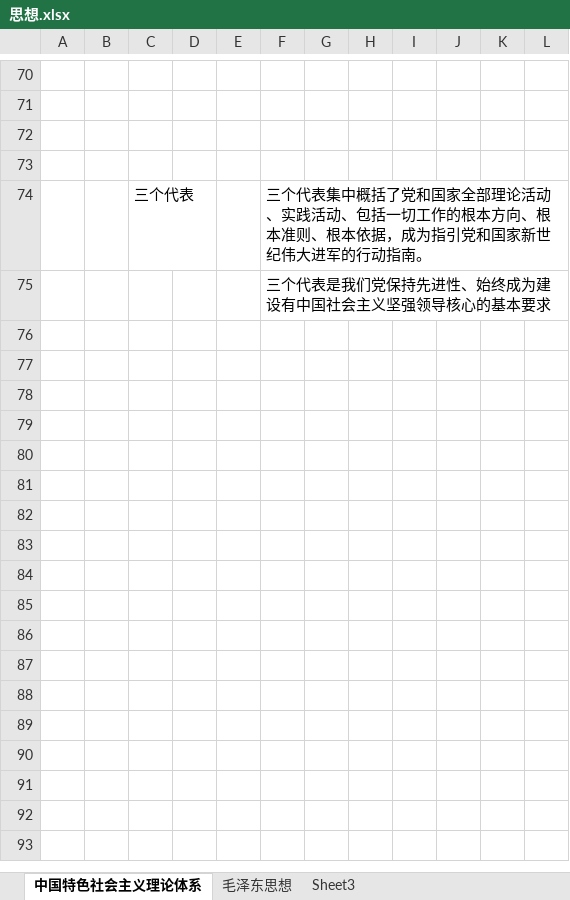
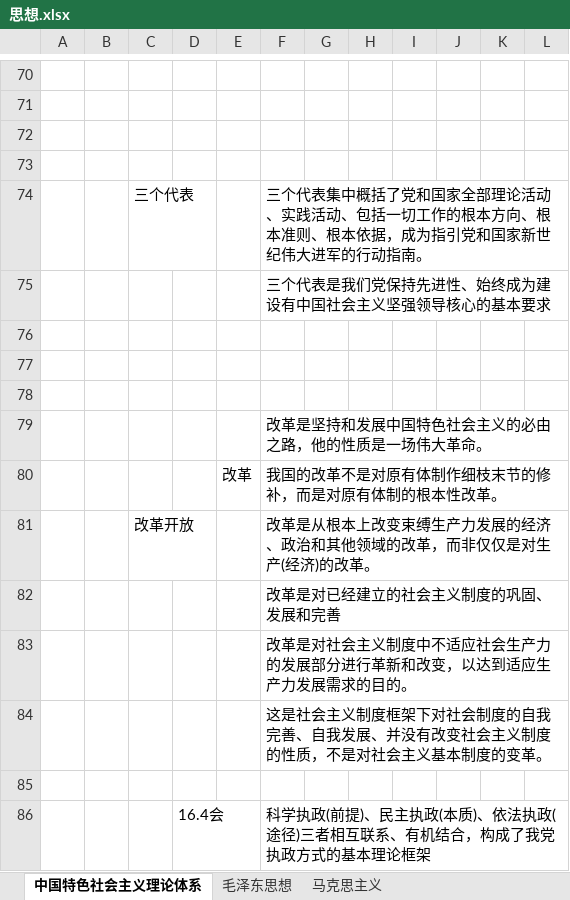
Before and after one commit to flancklin/ks, an Excel workbook: sydw/2020上/考点/思想.xlsx, sheet 中国特色社会主义理论体系, drawn as a sheet; only a part is shown, gaps mark what is left out; values as stored, in another font and other column widths than the file's, no borders; the diff names each change by its address in the sheet, - before the commit and + after, or states it on an @@ line.

```diff
--- a/sydw/2020上/考点/思想.xlsx (sheet 中国特色社会主义理论体系)
+++ b/sydw/2020上/考点/思想.xlsx (sheet 中国特色社会主义理论体系)
-sheet tab: Sheet3
+sheet tab: 马克思主义
+row 76: (empty)
+row 77: (empty)
+row 78: (empty)
+row 79:  |  |  |  |  | 改革是坚持和发展中国特色社会主义的必由之路，他的性质是一场伟大革命。
+row 80:  |  |  |  | 改革 | 我国的改革不是对原有体制作细枝末节的修补，而是对原有体制的根本性改革。
+row 81:  |  | 改革开放 |  |  | 改革是从根本上改变束缚生产力发展的经济、政治和其他领域的改革，而非仅仅是对生产(经济)的改革。
+row 82:  |  |  |  |  | 改革是对已经建立的社会主义制度的巩固、发展和完善
+row 83:  |  |  |  |  | 改革是对社会主义制度中不适应社会生产力的发展部分进行革新和改变，以达到适应生产力发展需求的目的。
+row 84:  |  |  |  |  | 这是社会主义制度框架下对社会制度的自我完善、自我发展、并没有改变社会主义制度的性质，不是对社会主义基本制度的变革。
+row 85: (empty)
+row 86:  |  |  | 16.4会 |  | 科学执政(前提)、民主执政(本质)、依法执政(途径)三者相互联系、有机结合，构成了我党执政方式的基本理论框架
```
Also changed, not shown: sheet 毛泽东思想, sheet 马克思主义, sydw/2020上/考点/考点.xlsx.
